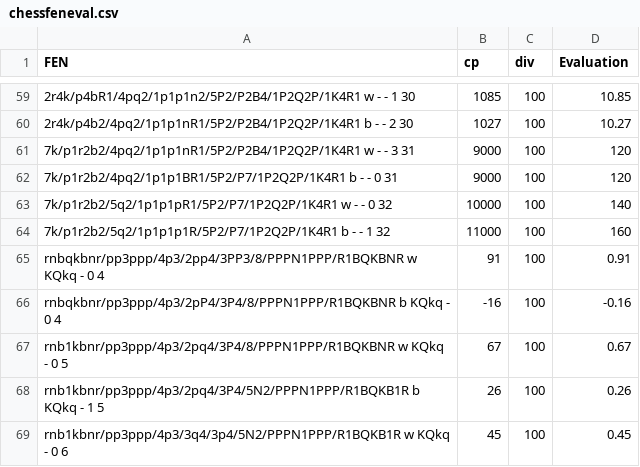
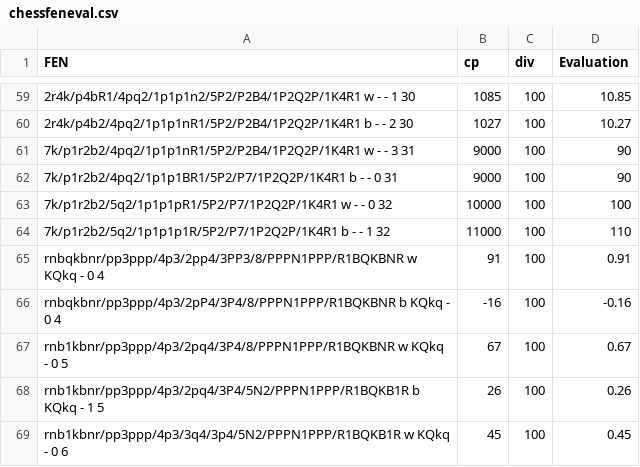
Before and after one commit to karthikb19/data, a CSV file: chessfeneval.csv, drawn as a sheet; only a part is shown, gaps mark what is left out; the diff names each change by its address in the sheet, - before the commit and + after, or states it on an @@ line.

Commit message:
Update chessfeneval.csv

```diff
--- a/chessfeneval.csv
+++ b/chessfeneval.csv
-D61:D62 (Evaluation): 120
+D61:D62 (Evaluation): 90
-D63 (Evaluation): 140
+D63 (Evaluation): 100
-D64 (Evaluation): 160
+D64 (Evaluation): 110
```
